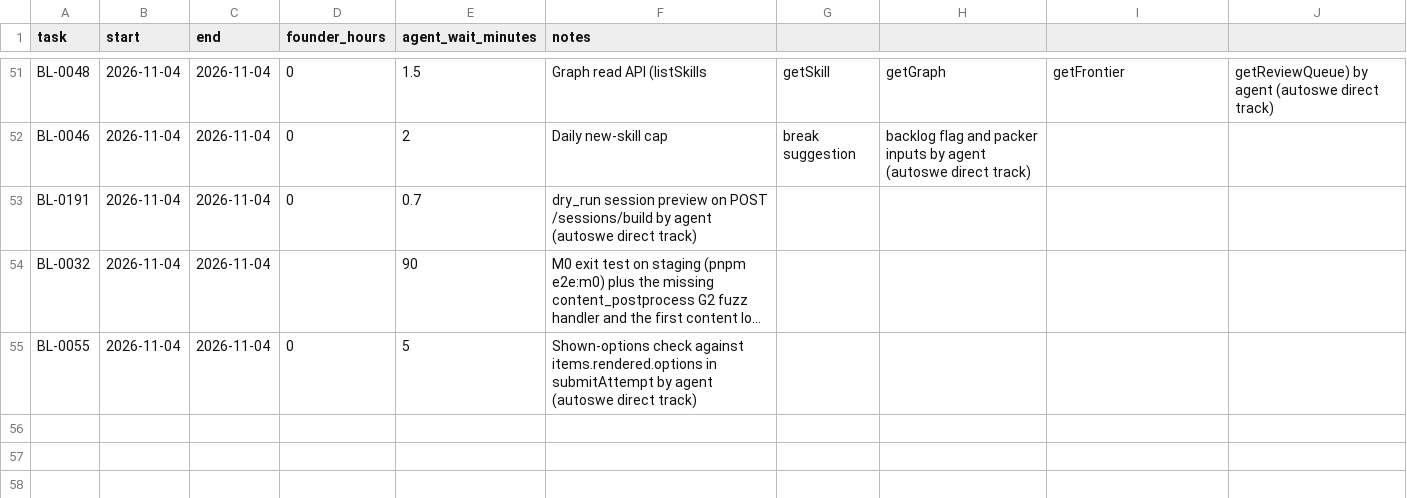
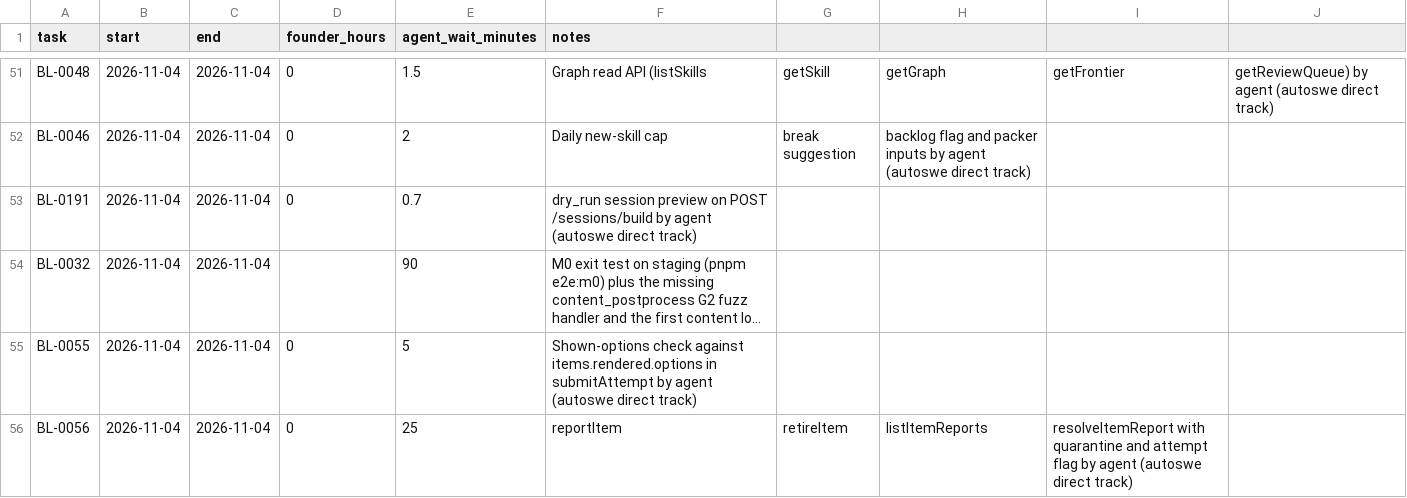
Before and after one commit to A-Stefanachi/polymath, a CSV file: polymath-app-spec/docs/time-log.csv, drawn as a sheet; only a part is shown, gaps mark what is left out; long unchanged cells end in …; the diff names each change by its address in the sheet, - before the commit and + after, or states it on an @@ line.

```diff
--- a/polymath-app-spec/docs/time-log.csv
+++ b/polymath-app-spec/docs/time-log.csv
+row 56: BL-0056 | 2026-11-04 | 2026-11-04 | 0 | 25 | reportItem | retireItem | listItemReports | resolveItemReport with quarantine and attempt flag by agent (autoswe direct track)
```
Also changed, not shown: 8 other files.
